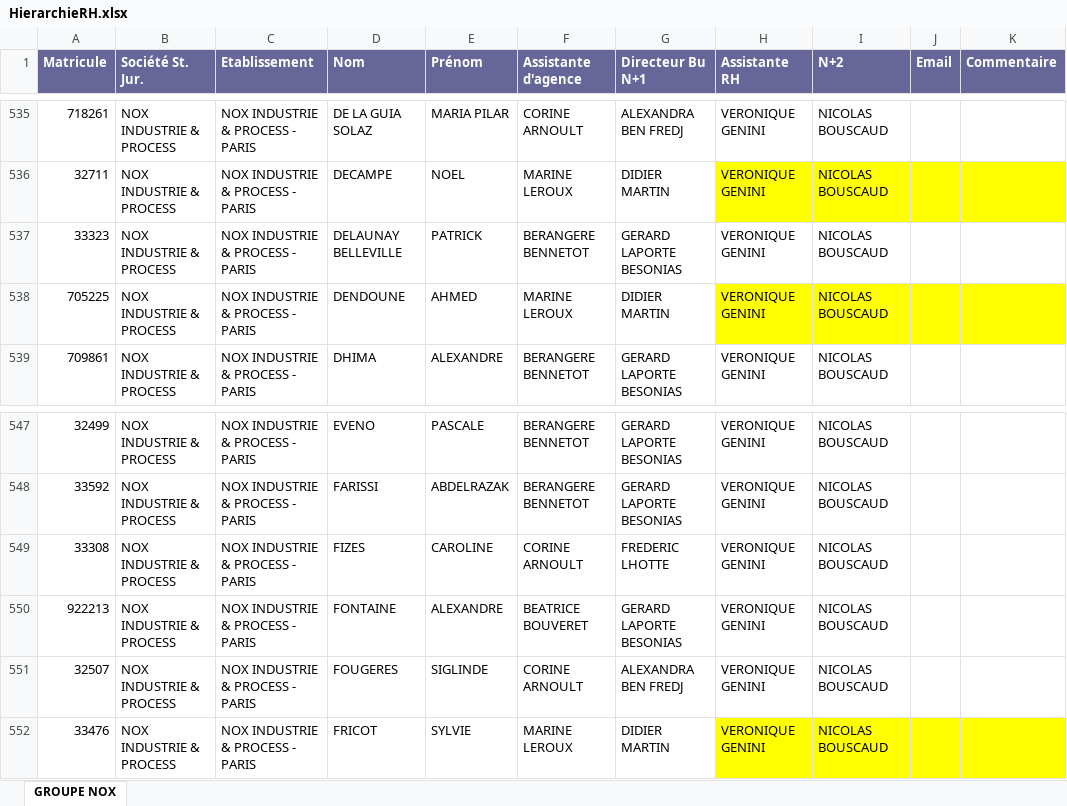
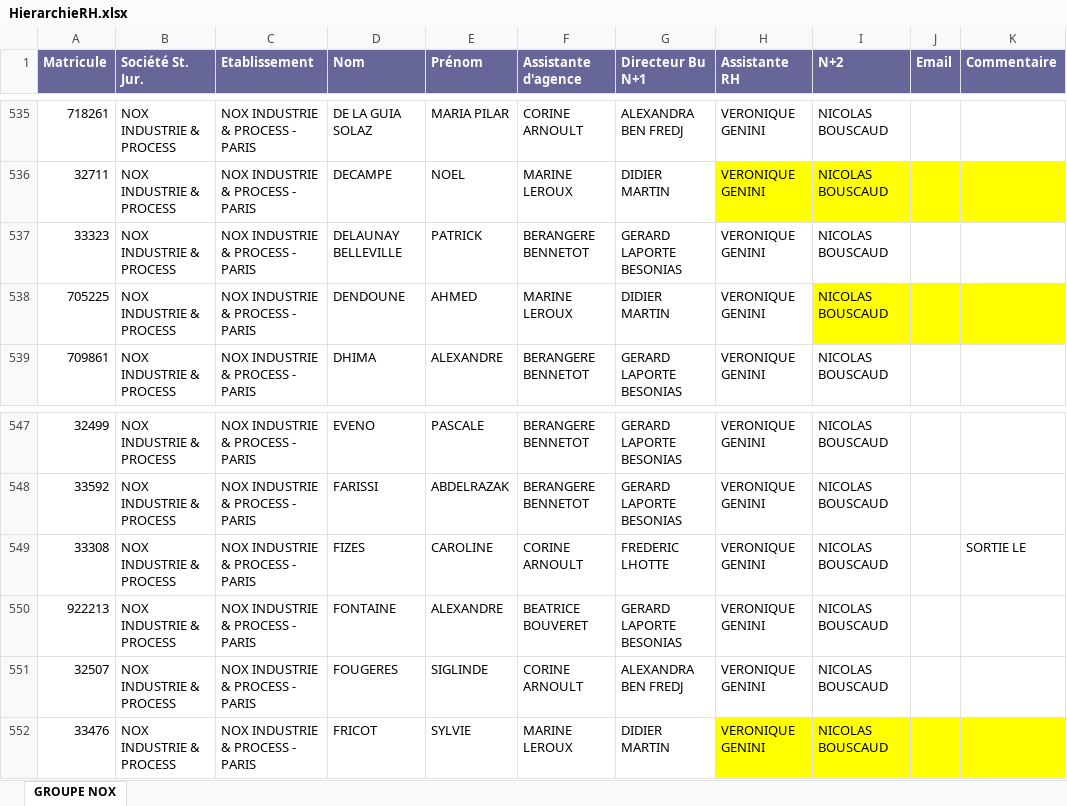
Before and after one commit to nox-developpement/IntranetNOX, an Excel workbook: Symfony/web/uploads/FichierHierarchieRH/HierarchieRH.xlsx, sheet GROUPE NOX, drawn as a sheet; only a part is shown, gaps mark what is left out; values as stored, in another font and other column widths than the file's, no borders; the diff names each change by its address in the sheet, - before the commit and + after, or states it on an @@ line.

```diff
--- a/Symfony/web/uploads/FichierHierarchieRH/HierarchieRH.xlsx (sheet GROUPE NOX)
+++ b/Symfony/web/uploads/FichierHierarchieRH/HierarchieRH.xlsx (sheet GROUPE NOX)
-H538 fill: #FFFF00
+H538 fill: none
-K549 (Commentaire): (empty)
+K549 (Commentaire): SORTIE LE
```
Also changed, not shown: 4 other files.
